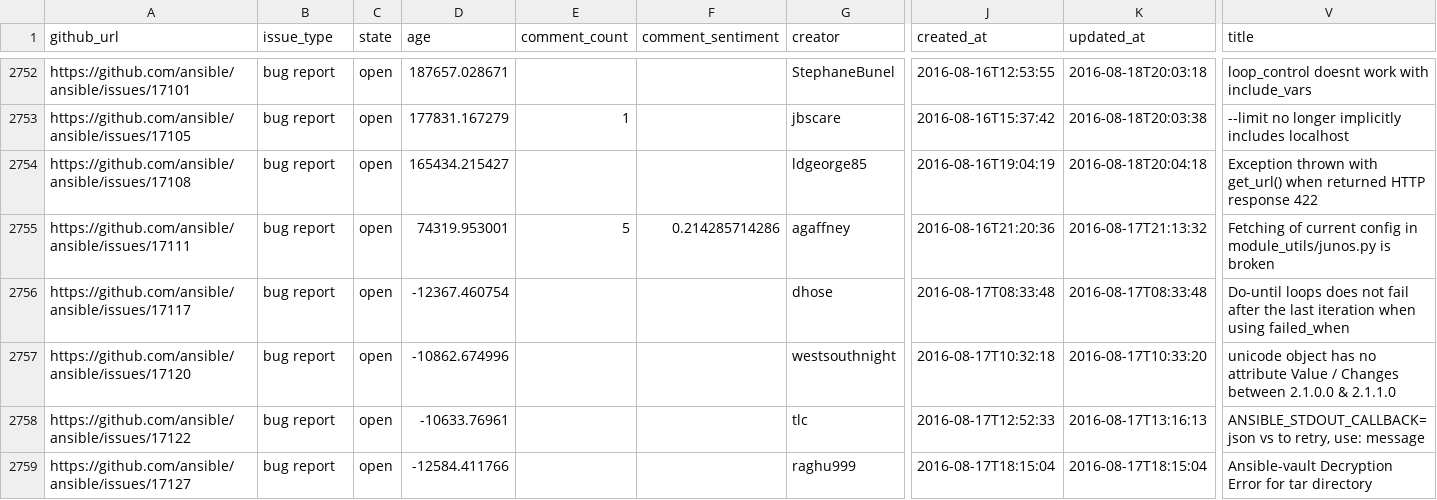
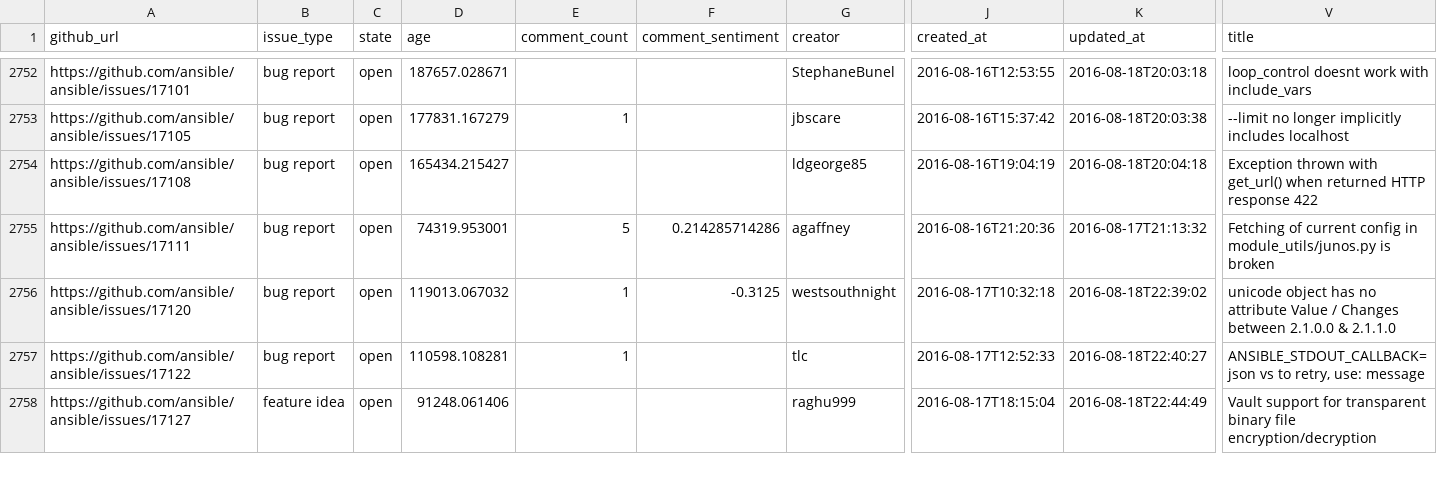
Before and after one commit to jctanner/jctanner.github.io, a CSV file: ansible/open/issue_data.csv, drawn as a sheet; only a part is shown, gaps mark what is left out; removed rows and columns are numbered as before the commit, all else as after; rows hold the shown columns only; the diff covers the shown part only; the diff names each change by its address in the sheet, - before the commit and + after, or states it on an @@ line.

Commit message:
new data

```diff
--- a/ansible/open/issue_data.csv
+++ b/ansible/open/issue_data.csv
-row 2756: https://github.com/ansible/ansible/issues/17117 | bug report | open | -12367.460754 |  |  | dhose | 2016-08-17T08:33:48 | 2016-08-17T08:33:48 | Do-until loops does not fail after the last iteration when using failed_when
-D2756 (age): -10862.674996
+D2756 (age): 119013.067032
-E2756:E2757 (comment_count): (empty)
+E2756:E2757 (comment_count): 1
-F2756 (comment_sentiment): (empty)
+F2756 (comment_sentiment): -0.3125
-K2756 (updated_at): 2016-08-17T10:33:20
+K2756 (updated_at): 2016-08-18T22:39:02
-D2757 (age): -10633.76961
+D2757 (age): 110598.108281
-K2757 (updated_at): 2016-08-17T13:16:13
+K2757 (updated_at): 2016-08-18T22:40:27
-B2758 (issue_type): bug report
+B2758 (issue_type): feature idea
-D2758 (age): -12584.411766
+D2758 (age): 91248.061406
-K2758 (updated_at): 2016-08-17T18:15:04
+K2758 (updated_at): 2016-08-18T22:44:49
-V2758 (title): Ansible-vault Decryption Error for tar directory
+V2758 (title): Vault support for transparent binary file encryption/decryption
```
Also changed, not shown: 1 added row, 1 removed row and 31 edited cells elsewhere in this file, ansible/stats/repostats.csv, 10 other files.
